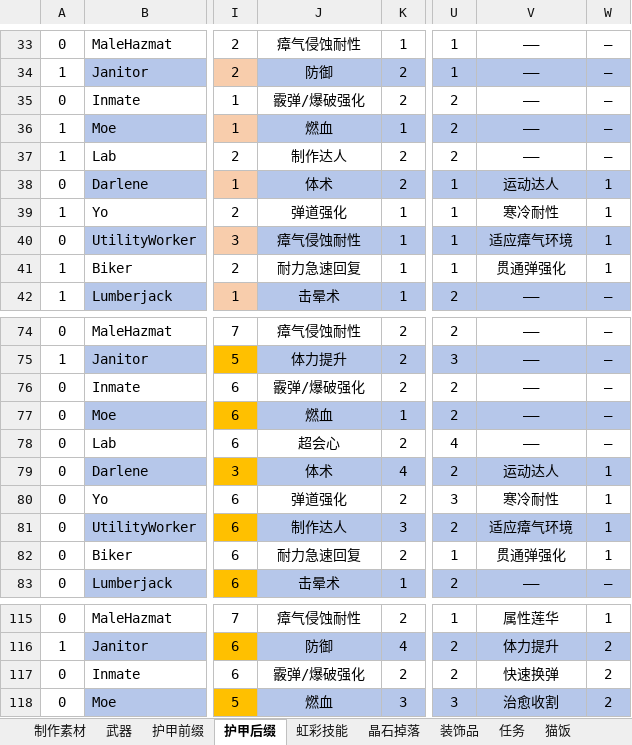
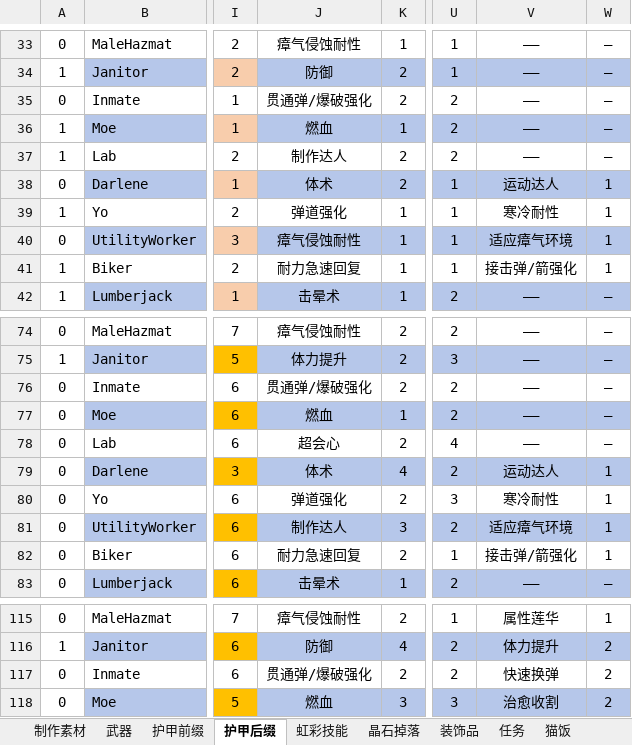
Before and after one commit to DreamBlueSun/7daystodie, an Excel workbook: IridescentAlchemy-TraceOfBattle/ReadMe.xlsx, sheet 护甲后缀, drawn as a sheet; only a part is shown, gaps mark what is left out; values as stored, in another font and other column widths than the file's, no borders; the diff covers the shown part only; the diff names each change by its address in the sheet, - before the commit and + after, or states it on an @@ line.

Commit message:
IridescentAlchemy-TraceOfBattle 所有武器进行了平衡性调整 贯通强化改为：接击弹/箭强化 霰弹强化改为：贯通弹/爆破强化

```diff
--- a/IridescentAlchemy-TraceOfBattle/ReadMe.xlsx (sheet 护甲后缀)
+++ b/IridescentAlchemy-TraceOfBattle/ReadMe.xlsx (sheet 护甲后缀)
-J35: 霰弹/爆破强化
+J35: 贯通弹/爆破强化
-V41: 贯通弹强化
+V41: 接击弹/箭强化
-J76: 霰弹/爆破强化
+J76: 贯通弹/爆破强化
-V82: 贯通弹强化
+V82: 接击弹/箭强化
-J117: 霰弹/爆破强化
+J117: 贯通弹/爆破强化
```
Also changed, not shown: 1 edited cell elsewhere in this sheet, sheet 武器, sheet 虹彩技能, 5 other files.
